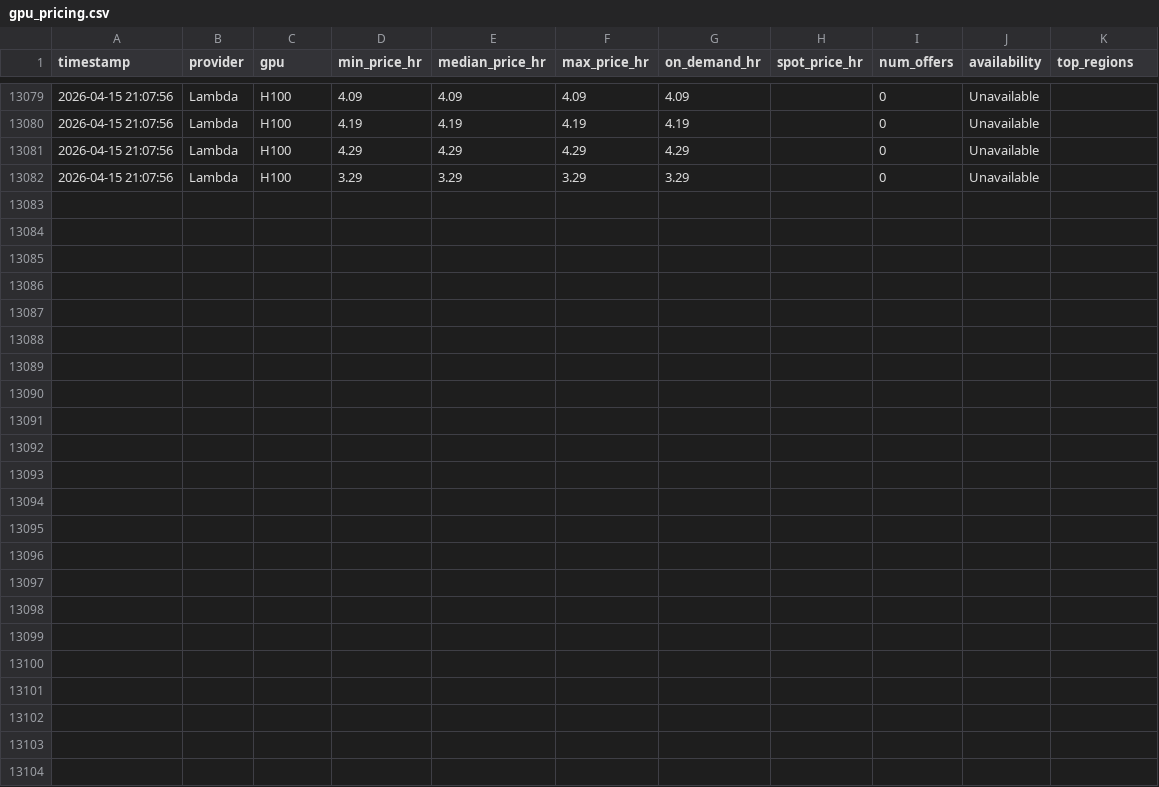
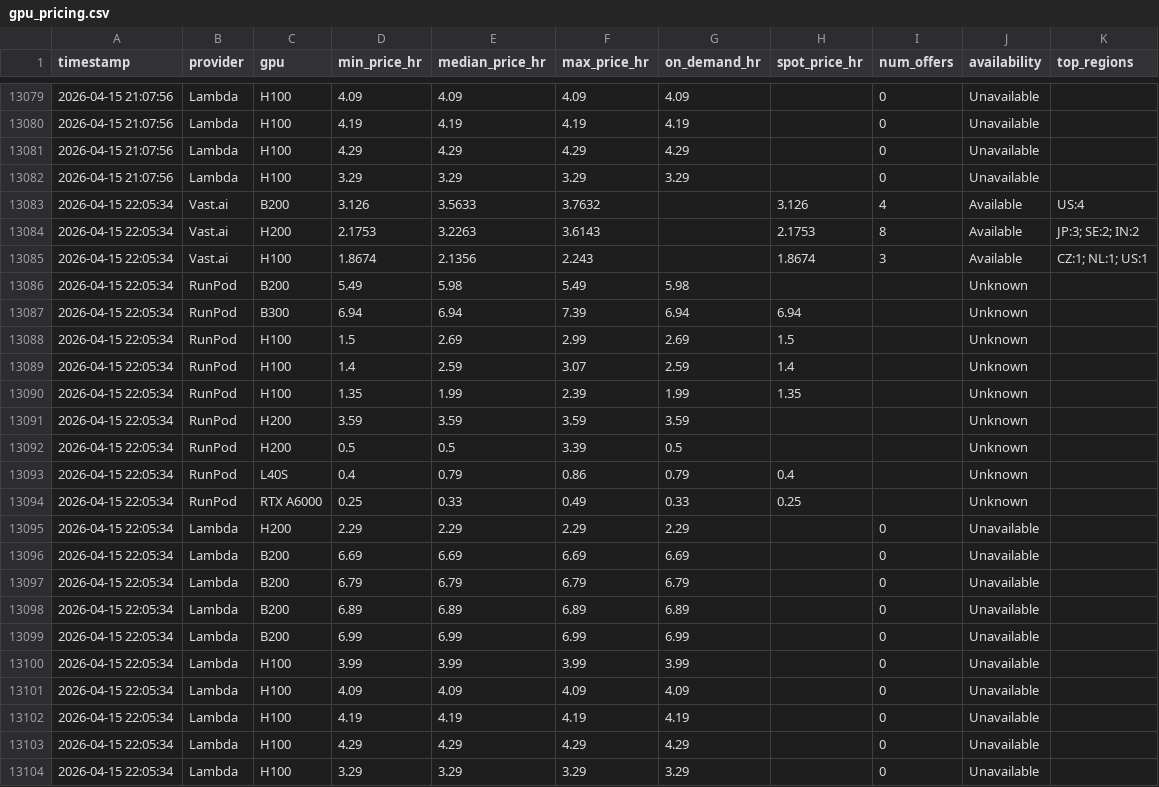
Before and after one commit to nixj9/gpu-market-intel, a CSV file: data/gpu_pricing.csv, drawn as a sheet; only a part is shown, gaps mark what is left out; the diff names each change by its address in the sheet, - before the commit and + after, or states it on an @@ line.

Commit message:
📊 data: 2026-04-15 22:05 UTC

```diff
--- a/data/gpu_pricing.csv
+++ b/data/gpu_pricing.csv
+row 13083: 2026-04-15 22:05:34 | Vast.ai | B200 | 3.126 | 3.5633 | 3.7632 |  | 3.126 | 4 | Available | US:4
+row 13084: 2026-04-15 22:05:34 | Vast.ai | H200 | 2.1753 | 3.2263 | 3.6143 |  | 2.1753 | 8 | Available | JP:3; SE:2; IN:2
+row 13085: 2026-04-15 22:05:34 | Vast.ai | H100 | 1.8674 | 2.1356 | 2.243 |  | 1.8674 | 3 | Available | CZ:1; NL:1; US:1
+row 13086: 2026-04-15 22:05:34 | RunPod | B200 | 5.49 | 5.98 | 5.49 | 5.98 |  |  | Unknown
+row 13087: 2026-04-15 22:05:34 | RunPod | B300 | 6.94 | 6.94 | 7.39 | 6.94 | 6.94 |  | Unknown
+row 13088: 2026-04-15 22:05:34 | RunPod | H100 | 1.5 | 2.69 | 2.99 | 2.69 | 1.5 |  | Unknown
+row 13089: 2026-04-15 22:05:34 | RunPod | H100 | 1.4 | 2.59 | 3.07 | 2.59 | 1.4 |  | Unknown
+row 13090: 2026-04-15 22:05:34 | RunPod | H100 | 1.35 | 1.99 | 2.39 | 1.99 | 1.35 |  | Unknown
+row 13091: 2026-04-15 22:05:34 | RunPod | H200 | 3.59 | 3.59 | 3.59 | 3.59 |  |  | Unknown
+row 13092: 2026-04-15 22:05:34 | RunPod | H200 | 0.5 | 0.5 | 3.39 | 0.5 |  |  | Unknown
+row 13093: 2026-04-15 22:05:34 | RunPod | L40S | 0.4 | 0.79 | 0.86 | 0.79 | 0.4 |  | Unknown
+row 13094: 2026-04-15 22:05:34 | RunPod | RTX A6000 | 0.25 | 0.33 | 0.49 | 0.33 | 0.25 |  | Unknown
+row 13095: 2026-04-15 22:05:34 | Lambda | H200 | 2.29 | 2.29 | 2.29 | 2.29 |  | 0 | Unavailable
+row 13096: 2026-04-15 22:05:34 | Lambda | B200 | 6.69 | 6.69 | 6.69 | 6.69 |  | 0 | Unavailable
+row 13097: 2026-04-15 22:05:34 | Lambda | B200 | 6.79 | 6.79 | 6.79 | 6.79 |  | 0 | Unavailable
+row 13098: 2026-04-15 22:05:34 | Lambda | B200 | 6.89 | 6.89 | 6.89 | 6.89 |  | 0 | Unavailable
+row 13099: 2026-04-15 22:05:34 | Lambda | B200 | 6.99 | 6.99 | 6.99 | 6.99 |  | 0 | Unavailable
+row 13100: 2026-04-15 22:05:34 | Lambda | H100 | 3.99 | 3.99 | 3.99 | 3.99 |  | 0 | Unavailable
+row 13101: 2026-04-15 22:05:34 | Lambda | H100 | 4.09 | 4.09 | 4.09 | 4.09 |  | 0 | Unavailable
+row 13102: 2026-04-15 22:05:34 | Lambda | H100 | 4.19 | 4.19 | 4.19 | 4.19 |  | 0 | Unavailable
+row 13103: 2026-04-15 22:05:34 | Lambda | H100 | 4.29 | 4.29 | 4.29 | 4.29 |  | 0 | Unavailable
+row 13104: 2026-04-15 22:05:34 | Lambda | H100 | 3.29 | 3.29 | 3.29 | 3.29 |  | 0 | Unavailable
```
